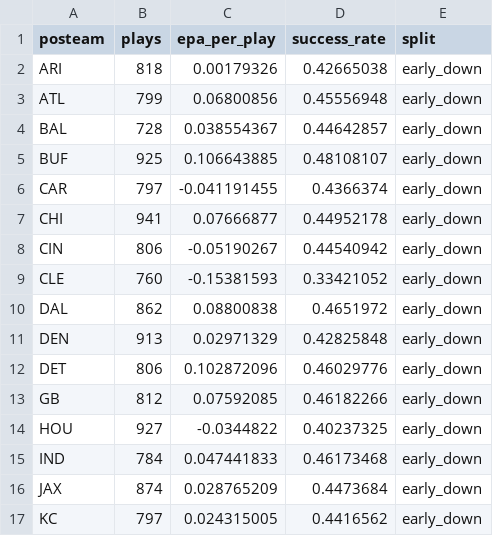
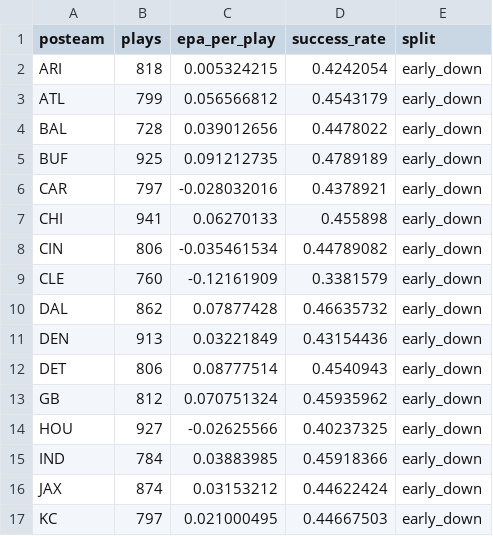
Before and after one commit to rmarkley/nfl-agent-data, a CSV file: data/raw/epa_offense.csv, drawn as a sheet; only a part is shown; the diff covers the shown part only.

```diff
--- a/data/raw/epa_offense.csv
+++ b/data/raw/epa_offense.csv
@@ -1,17 +1,17 @@
 posteam,plays,epa_per_play,success_rate,split
-ARI,818,0.00179326,0.42665038,early_down
-ATL,799,0.06800856,0.45556948,early_down
-BAL,728,0.038554367,0.44642857,early_down
-BUF,925,0.106643885,0.48108107,early_down
-CAR,797,-0.041191455,0.4366374,early_down
-CHI,941,0.07666877,0.44952178,early_down
-CIN,806,-0.05190267,0.44540942,early_down
-CLE,760,-0.15381593,0.33421052,early_down
-DAL,862,0.08800838,0.4651972,early_down
-DEN,913,0.02971329,0.42825848,early_down
-DET,806,0.102872096,0.46029776,early_down
-GB,812,0.07592085,0.46182266,early_down
-HOU,927,-0.0344822,0.40237325,early_down
-IND,784,0.047441833,0.46173468,early_down
-JAX,874,0.028765209,0.4473684,early_down
-KC,797,0.024315005,0.4416562,early_down
+ARI,818,0.005324215,0.4242054,early_down
+ATL,799,0.056566812,0.4543179,early_down
+BAL,728,0.039012656,0.4478022,early_down
+BUF,925,0.091212735,0.4789189,early_down
+CAR,797,-0.028032016,0.4378921,early_down
+CHI,941,0.06270133,0.455898,early_down
+CIN,806,-0.035461534,0.44789082,early_down
+CLE,760,-0.12161909,0.3381579,early_down
+DAL,862,0.07877428,0.46635732,early_down
+DEN,913,0.03221849,0.43154436,early_down
+DET,806,0.08777514,0.4540943,early_down
+GB,812,0.070751324,0.45935962,early_down
+HOU,927,-0.02625566,0.40237325,early_down
+IND,784,0.03883985,0.45918366,early_down
+JAX,874,0.03153212,0.44622424,early_down
+KC,797,0.021000495,0.44667503,early_down
```
Also changed, not shown: 137 edited cells elsewhere in this file, data/raw/epa_defense.csv, data/raw/fantasy_matchup_full_season.csv, 4 other files.
